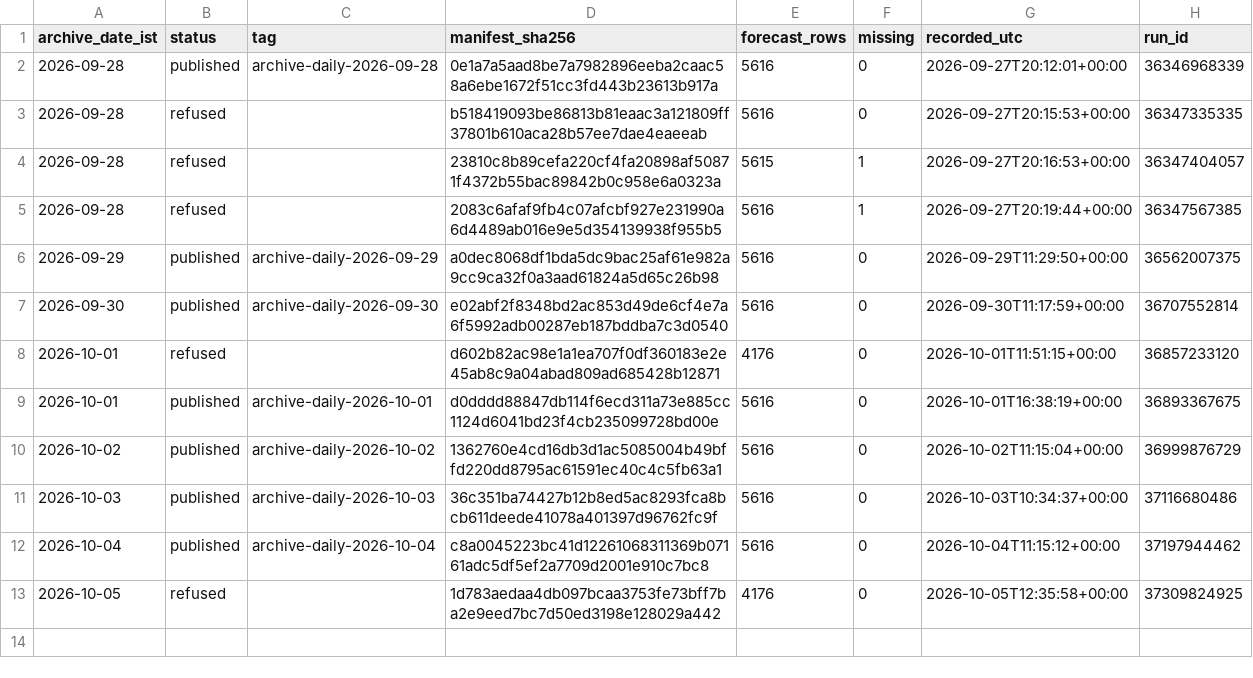
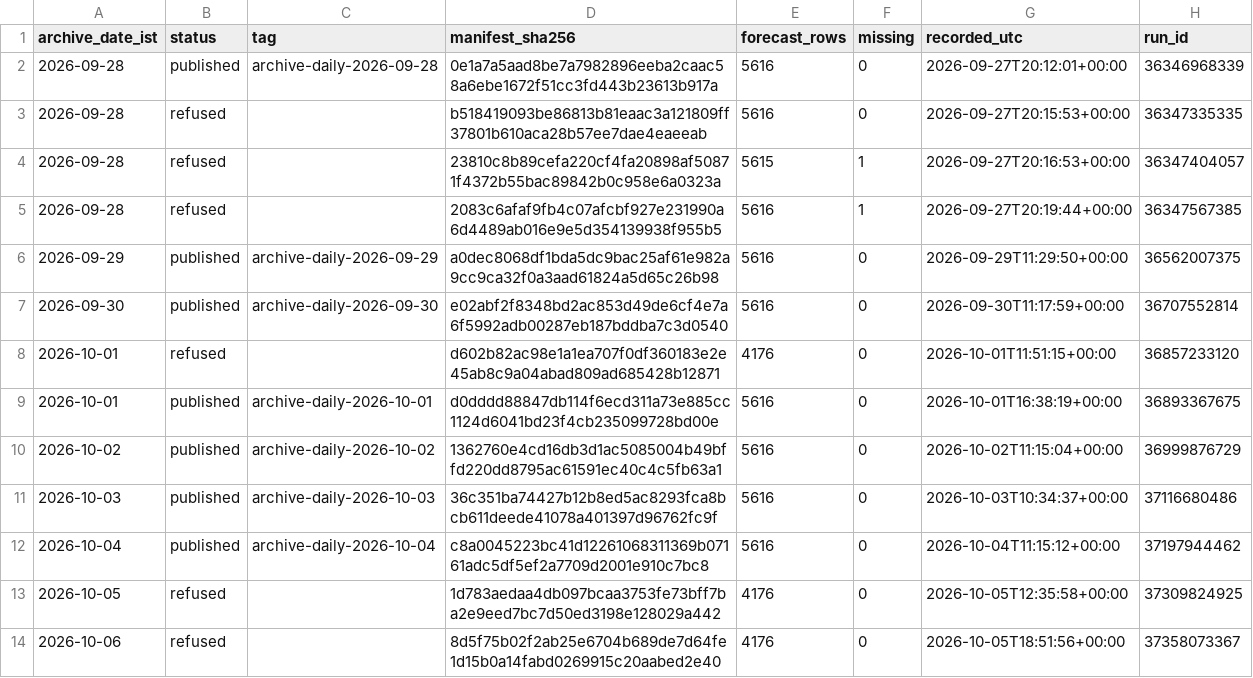
Before and after one commit to gnmcool/bharat-weather-intelligence-v2, a CSV file: INDEX.csv, drawn as a sheet; the diff names each change by its address in the sheet, - before the commit and + after, or states it on an @@ line.

Commit message:
archive: refused 2026-10-06 (run 37358073367, inject=none)

```diff
--- a/INDEX.csv
+++ b/INDEX.csv
+row 14: 2026-10-06 | refused |  | 8d5f75b02f2ab25e6704b689de7d64fe1d15b0a14fabd0269915c20aabed2e40 | 4176 | 0 | 2026-10-05T18:51:56+00:00 | 37358073367
```
Also changed, not shown: 1 other file.
